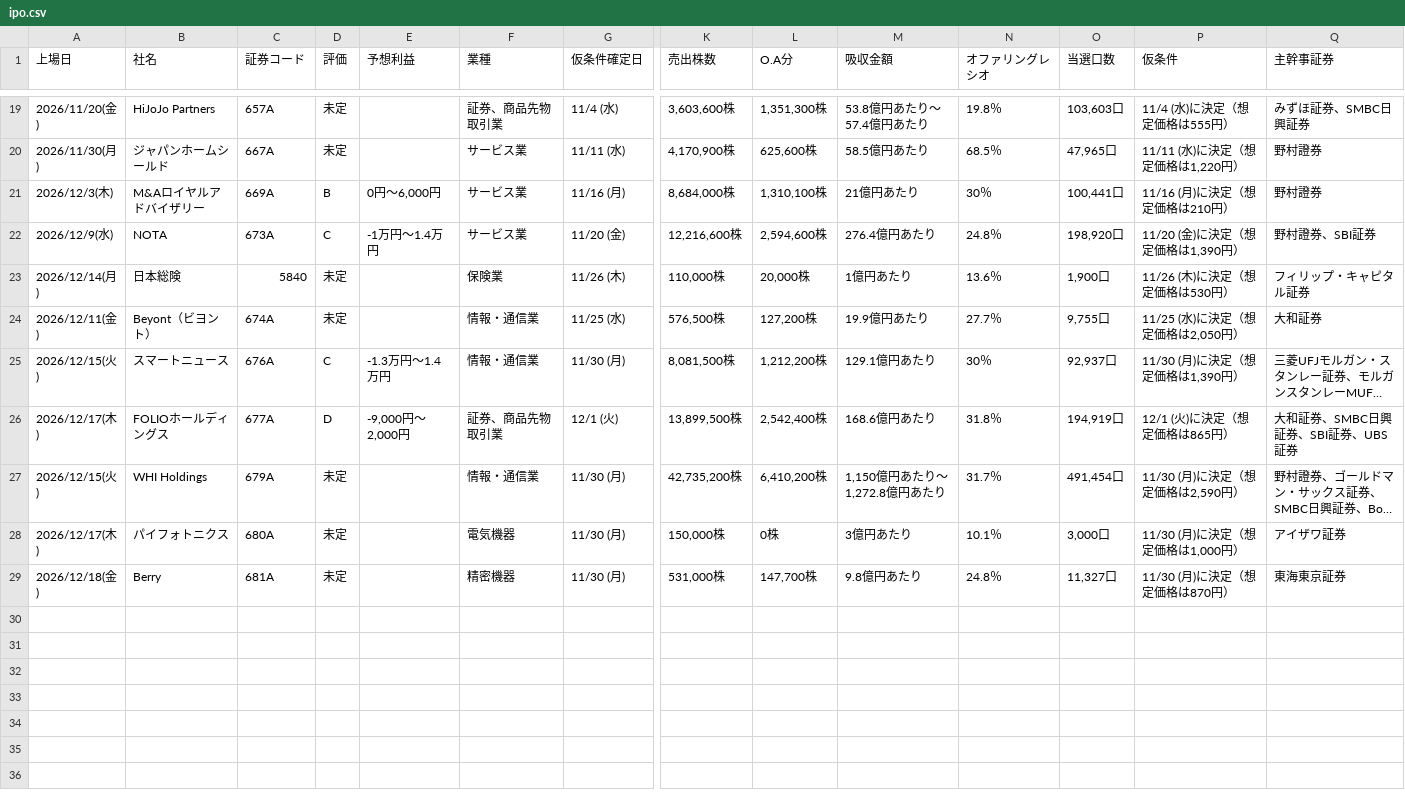
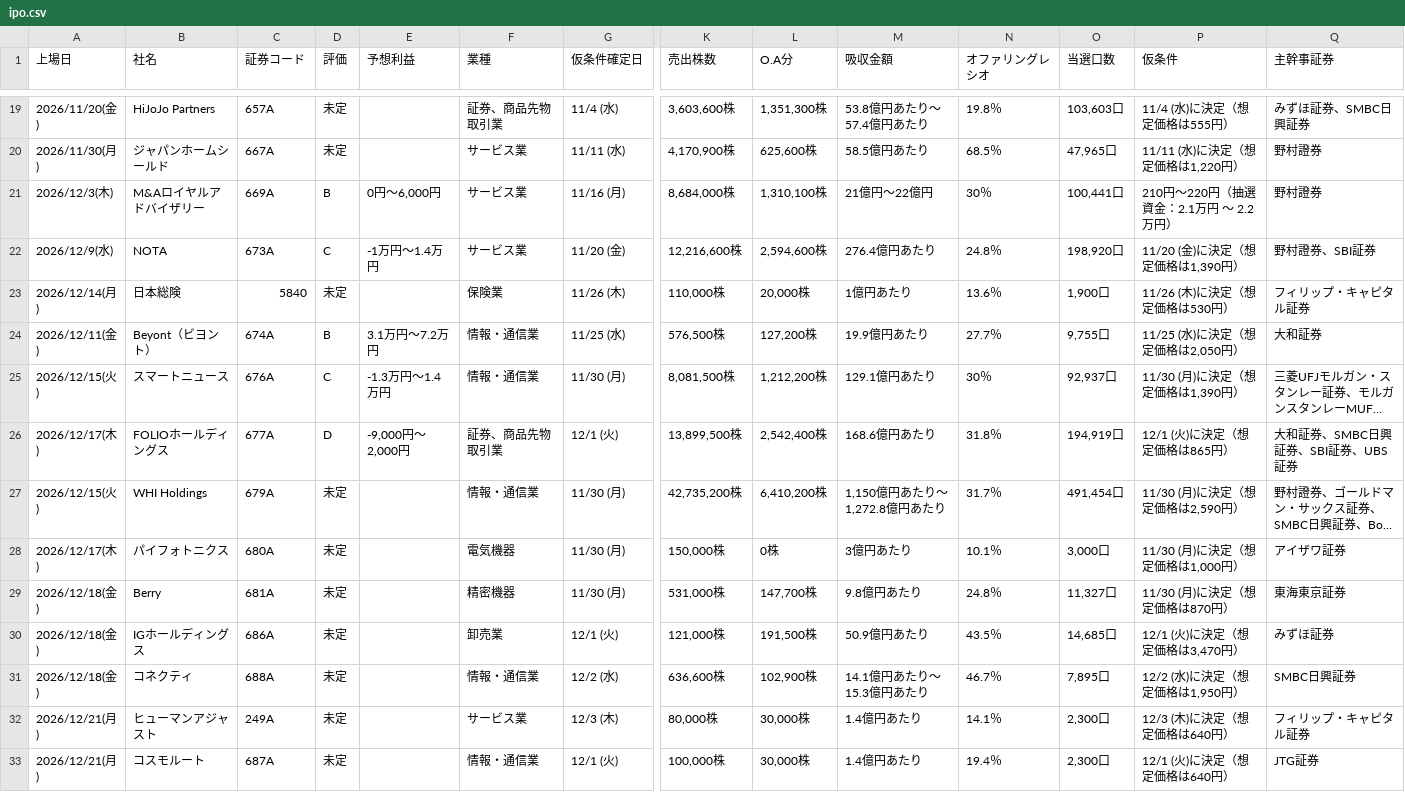
Before and after one commit to Ushibays1992-HUB-Claude/claude_code, a CSV file: ipo.csv, drawn as a sheet; only a part is shown, gaps mark what is left out; long unchanged cells end in …; rows hold the shown columns only; the diff names each change by its address in the sheet, - before the commit and + after, or states it on an @@ line.

```diff
--- a/ipo.csv
+++ b/ipo.csv
-M21 (吸収金額): 21億円あたり
+M21 (吸収金額): 21億円～22億円
-P21 (仮条件): 11/16 (月)に決定（想定価格は210円）
+P21 (仮条件): 210円～220円（抽選資金：2.1万円 ～ 2.2万円）
-D24 (評価): 未定
+D24 (評価): B
-E24 (予想利益): (empty)
+E24 (予想利益): 3.1万円～7.2万円
+row 30: 2026/12/18(金) | IGホールディングス | 686A | 未定 |  | 卸売業 | 12/1 (火) | 121,000株 | 191,500株 | 50.9億円あたり | 43.5％ | 14,685口 | 12/1 (火)に決定（想定価格は3,470円） | みずほ証券
+row 31: 2026/12/18(金) | コネクティ | 688A | 未定 |  | 情報・通信業 | 12/2 (水) | 636,600株 | 102,900株 | 14.1億円あたり～15.3億円あたり | 46.7％ | 7,895口 | 12/2 (水)に決定（想定価格は1,950円） | SMBC日興証券
+row 32: 2026/12/21(月) | ヒューマンアジャスト | 249A | 未定 |  | サービス業 | 12/3 (木) | 80,000株 | 30,000株 | 1.4億円あたり | 14.1％ | 2,300口 | 12/3 (木)に決定（想定価格は640円） | フィリップ・キャピタル証券
+row 33: 2026/12/21(月) | コスモルート | 687A | 未定 |  | 情報・通信業 | 12/1 (火) | 100,000株 | 30,000株 | 1.4億円あたり | 19.4％ | 2,300口 | 12/1 (火)に決定（想定価格は640円） | JTG証券
```
Also changed, not shown: 2 other files.
